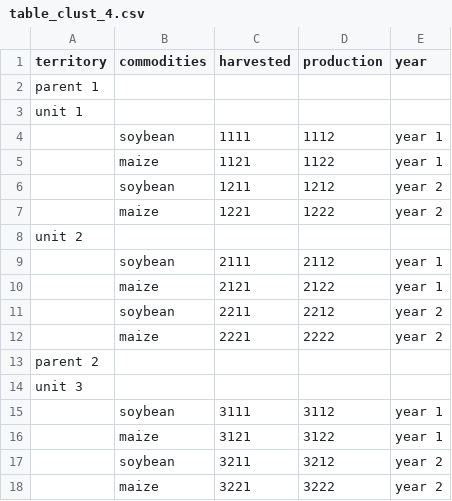
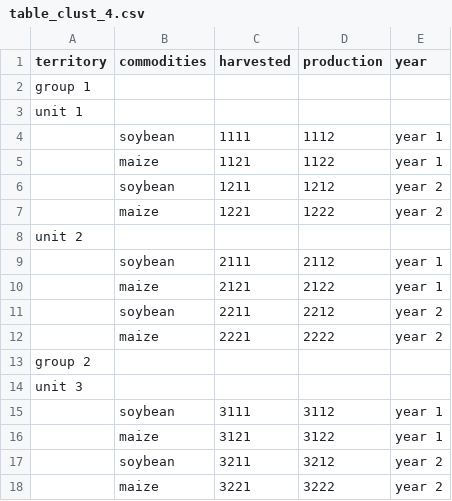
Before and after one commit to luckinet/tabshiftr, a CSV file: inst/test_datasets/table_clust_4.csv, drawn as a sheet.

```diff
--- a/inst/test_datasets/table_clust_4.csv
+++ b/inst/test_datasets/table_clust_4.csv
@@ -1,3 +1,3 @@
 territory,commodities,harvested,production,year
-parent 1,,,,
+group 1,,,,
 unit 1,,,,
@@ -12,3 +12,3 @@ unit 2,,,,
 ,maize,2221,2222,year 2
-parent 2,,,,
+group 2,,,,
 unit 3,,,,
```
Also changed, not shown: 30 other files.
